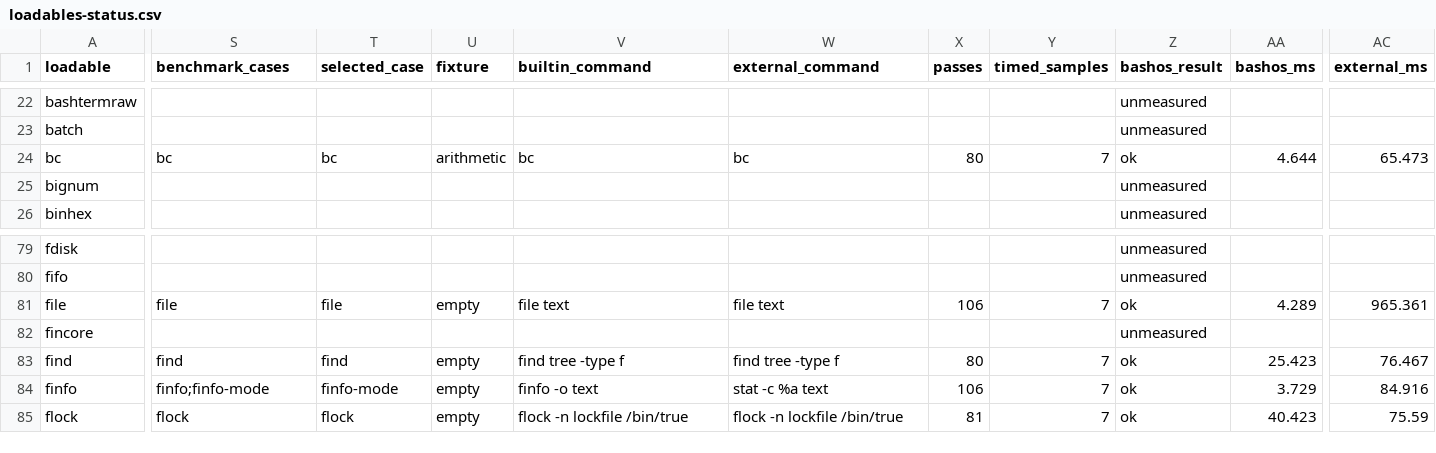
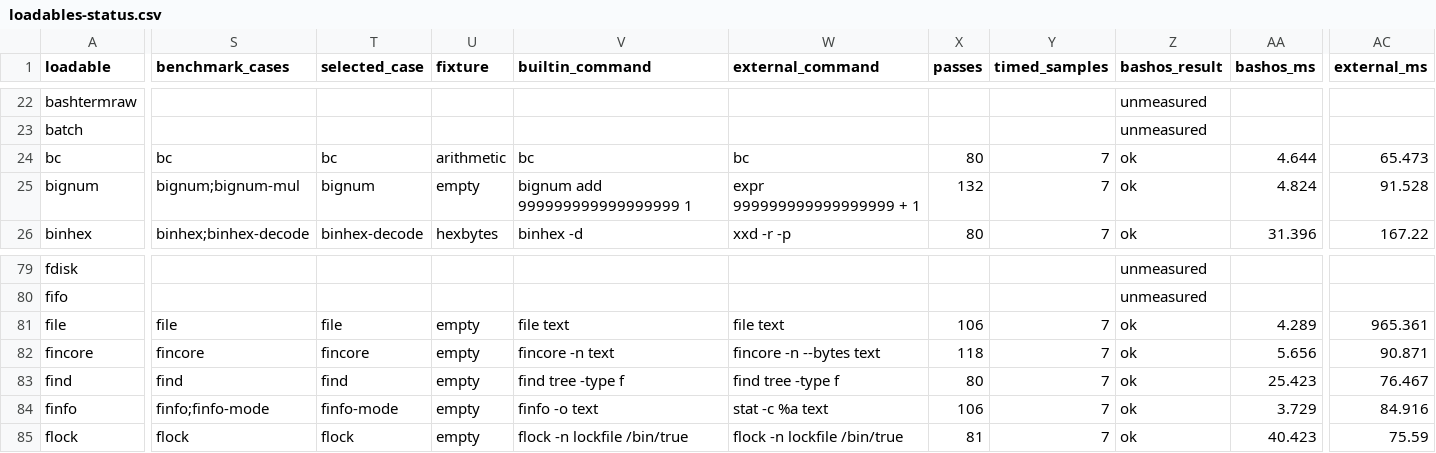
Before and after one commit to itsmygithubacct/bash-os, a CSV file: docs/loadables-status.csv, drawn as a sheet; only a part is shown, gaps mark what is left out; the diff covers the shown part only; the diff names each change by its address in the sheet, - before the commit and + after, or states it on an @@ line.

Commit message:
Add a fourth unmeasured-catalog timing batch
Fifteen GNU-matching cases on the c591f19 full binary: binhex encode/
decode, prlimit, fincore, col -b, extra coreutils factor/fmt/tac,
bignum, ncdu, blkid TYPE/LABEL on a private ext2 image, and man -w.

```diff
--- a/docs/loadables-status.csv
+++ b/docs/loadables-status.csv
-S25 (benchmark_cases): (empty)
+S25 (benchmark_cases): bignum;bignum-mul
-T25 (selected_case): (empty)
+T25 (selected_case): bignum
-U25 (fixture): (empty)
+U25 (fixture): empty
-V25 (builtin_command): (empty)
+V25 (builtin_command): bignum add 999999999999999999 1
-W25 (external_command): (empty)
+W25 (external_command): expr 999999999999999999 + 1
-X25 (passes): (empty)
+X25 (passes): 132
-Y25:Y26 (timed_samples): (empty)
+Y25:Y26 (timed_samples): 7
-Z25:Z26 (bashos_result): unmeasured
+Z25:Z26 (bashos_result): ok
-AA25 (bashos_ms): (empty)
+AA25 (bashos_ms): 4.824
-AC25 (external_ms): (empty)
+AC25 (external_ms): 91.528
-S26 (benchmark_cases): (empty)
+S26 (benchmark_cases): binhex;binhex-decode
-T26 (selected_case): (empty)
+T26 (selected_case): binhex-decode
-U26 (fixture): (empty)
+U26 (fixture): hexbytes
-V26 (builtin_command): (empty)
+V26 (builtin_command): binhex -d
-W26 (external_command): (empty)
+W26 (external_command): xxd -r -p
-X26 (passes): (empty)
+X26 (passes): 80
-AA26 (bashos_ms): (empty)
+AA26 (bashos_ms): 31.396
-AC26 (external_ms): (empty)
+AC26 (external_ms): 167.22
-S82 (benchmark_cases): (empty)
+S82 (benchmark_cases): fincore
-T82 (selected_case): (empty)
+T82 (selected_case): fincore
-U82 (fixture): (empty)
+U82 (fixture): empty
-V82 (builtin_command): (empty)
+V82 (builtin_command): fincore -n text
-W82 (external_command): (empty)
+W82 (external_command): fincore -n --bytes text
-X82 (passes): (empty)
+X82 (passes): 118
-Y82 (timed_samples): (empty)
+Y82 (timed_samples): 7
-Z82 (bashos_result): unmeasured
+Z82 (bashos_result): ok
-AA82 (bashos_ms): (empty)
+AA82 (bashos_ms): 5.656
-AC82 (external_ms): (empty)
+AC82 (external_ms): 90.871
```
Also changed, not shown: 90 edited cells elsewhere in this file, 4 other files.
